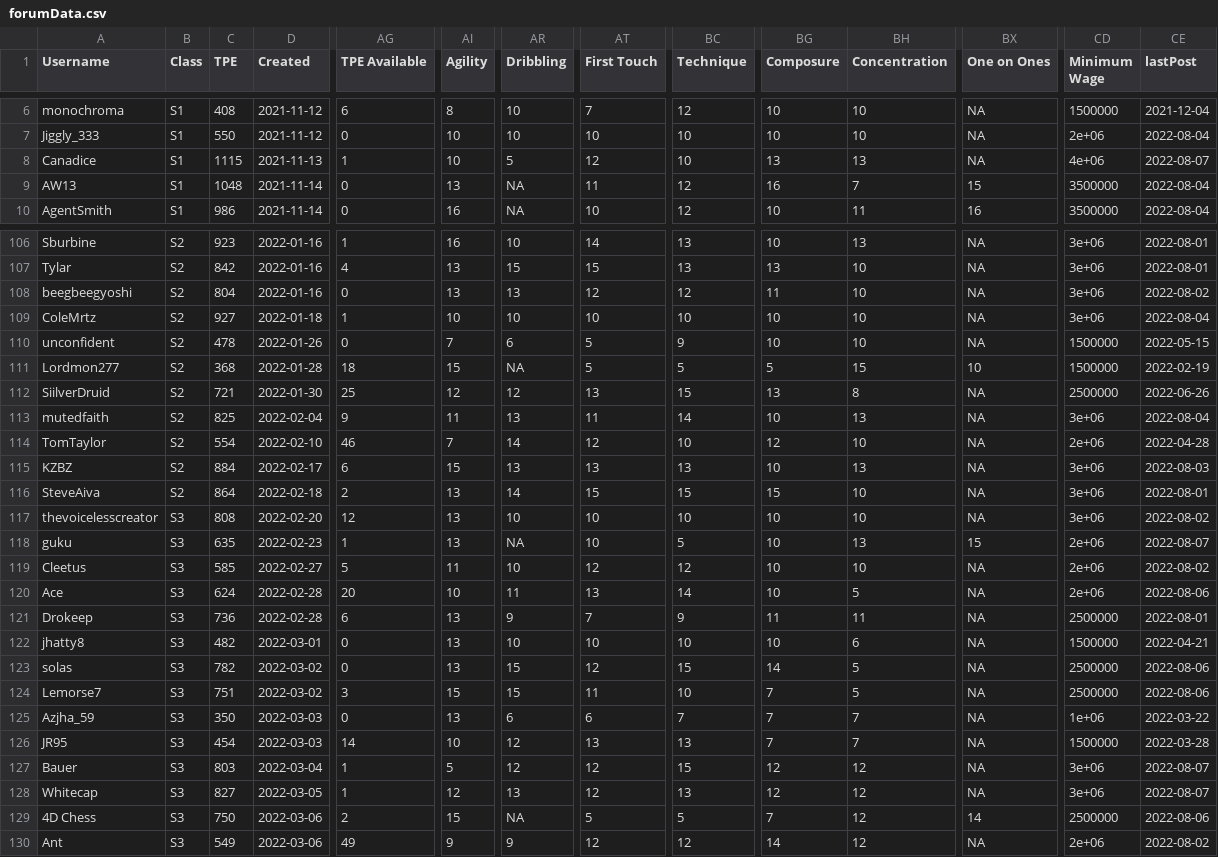
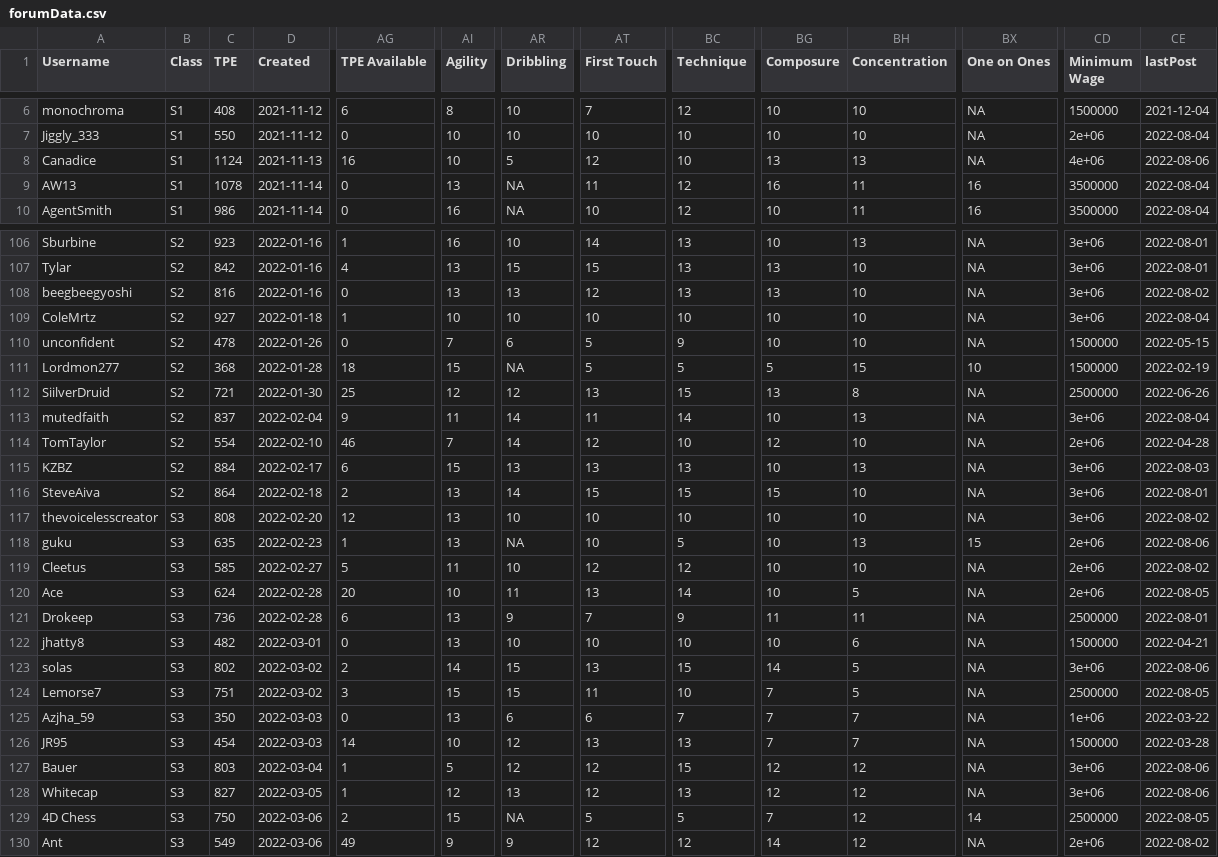
Before and after one commit to canadice/ssl-index, a CSV file: data/forumData.csv, drawn as a sheet; only a part is shown, gaps mark what is left out; the diff covers the shown part only; the diff names each change by its address in the sheet, - before the commit and + after, or states it on an @@ line.

```diff
--- a/data/forumData.csv
+++ b/data/forumData.csv
-C8 (TPE): 1115
+C8 (TPE): 1124
-AG8 (TPE Available): 1
+AG8 (TPE Available): 16
-CE8 (lastPost): 2022-08-07
+CE8 (lastPost): 2022-08-06
-C9 (TPE): 1048
+C9 (TPE): 1078
-BH9 (Concentration): 7
+BH9 (Concentration): 11
-BX9 (One on Ones): 15
+BX9 (One on Ones): 16
-C108 (TPE): 804
+C108 (TPE): 816
-BC108 (Technique): 12
+BC108 (Technique): 13
-BG108 (Composure): 11
+BG108 (Composure): 13
-C113 (TPE): 825
+C113 (TPE): 837
-AR113 (Dribbling): 13
+AR113 (Dribbling): 14
-CE118 (lastPost): 2022-08-07
+CE118 (lastPost): 2022-08-06
-CE120 (lastPost): 2022-08-06
+CE120 (lastPost): 2022-08-05
-C123 (TPE): 782
+C123 (TPE): 802
-AG123 (TPE Available): 0
+AG123 (TPE Available): 2
-AI123 (Agility): 13
+AI123 (Agility): 14
-AT123 (First Touch): 12
+AT123 (First Touch): 13
-CD123 (Minimum Wage): 2500000
+CD123 (Minimum Wage): 3e+06
-CE124 (lastPost): 2022-08-06
+CE124 (lastPost): 2022-08-05
-CE127:CE128 (lastPost): 2022-08-07
+CE127:CE128 (lastPost): 2022-08-06
-CE129 (lastPost): 2022-08-06
+CE129 (lastPost): 2022-08-05
```
Also changed, not shown: 125 edited cells elsewhere in this file, 1 other file.
